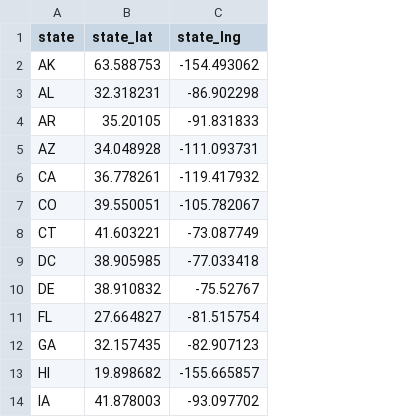
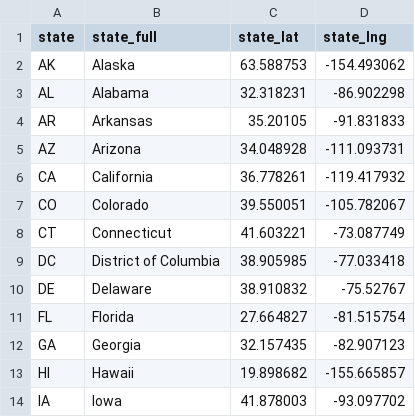
Before and after one commit to ZiboZhao0804/University-Ranking, a CSV file: Location_Info/state_lat_lng.csv, drawn as a sheet; only a part is shown; the diff names each change by its address in the sheet, - before the commit and + after, or states it on an @@ line.

Commit message:
modify location data

```diff
--- a/Location_Info/state_lat_lng.csv
+++ b/Location_Info/state_lat_lng.csv
+column B (state_full), rows 2-14: Alaska | Alabama | Arkansas | Arizona | California | Colorado | Connecticut | District of Columbia | Delaware | Florida | Georgia | Hawaii | Iowa
```
Also changed, not shown: 1 other file.
